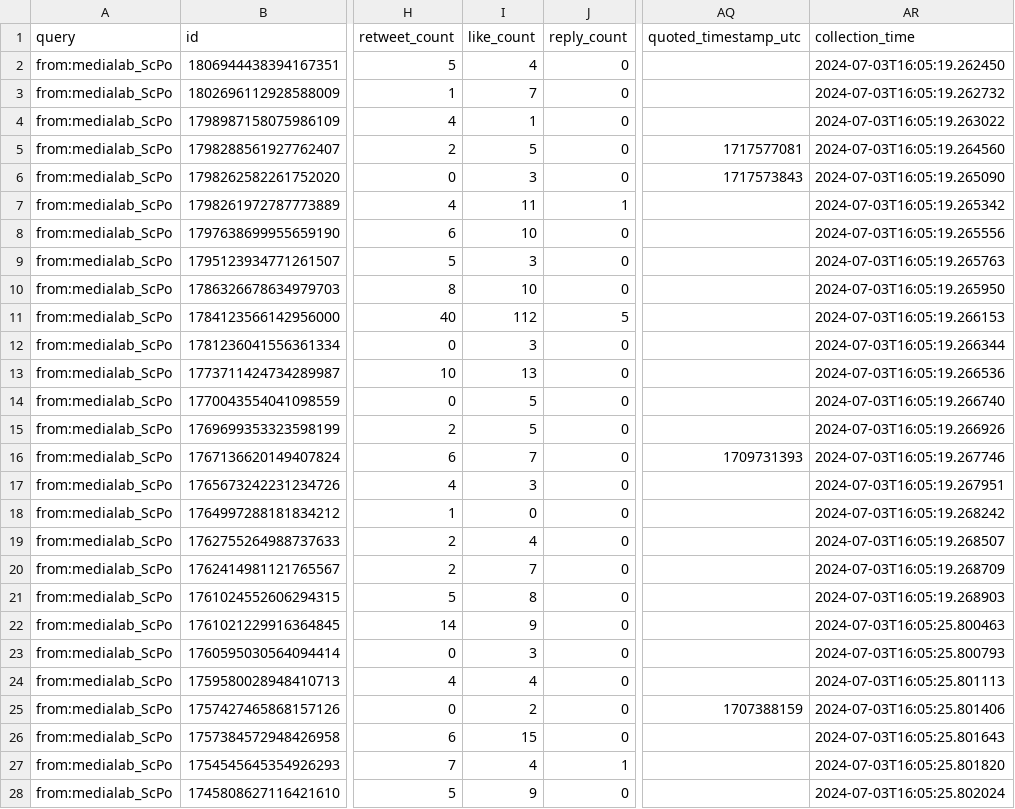
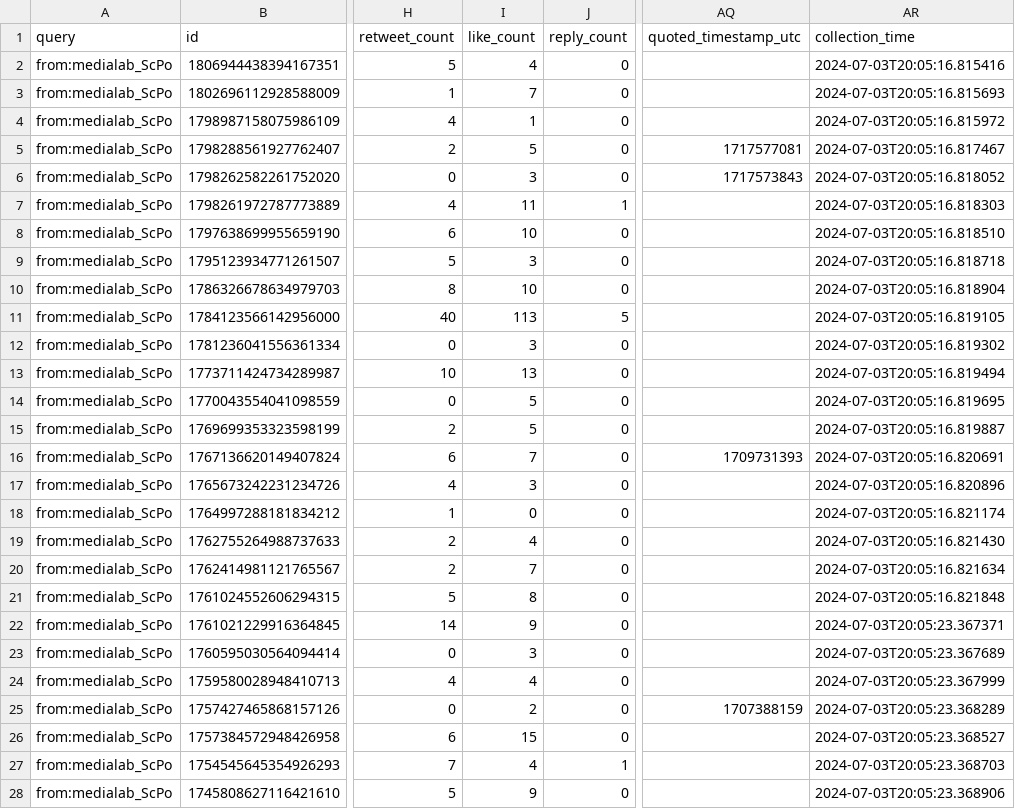
Before and after one commit to medialab/website-medialab-tweets, a CSV file: data/medialab_tweets.csv, drawn as a sheet; only a part is shown, gaps mark what is left out; the diff covers the shown part only; the diff names each change by its address in the sheet, - before the commit and + after, or states it on an @@ line.

```diff
--- a/data/medialab_tweets.csv
+++ b/data/medialab_tweets.csv
-AR2 (collection_time): 2024-07-03T16:05:19.262450
+AR2 (collection_time): 2024-07-03T20:05:16.815416
-AR3 (collection_time): 2024-07-03T16:05:19.262732
+AR3 (collection_time): 2024-07-03T20:05:16.815693
-AR4 (collection_time): 2024-07-03T16:05:19.263022
+AR4 (collection_time): 2024-07-03T20:05:16.815972
-AR5 (collection_time): 2024-07-03T16:05:19.264560
+AR5 (collection_time): 2024-07-03T20:05:16.817467
-AR6 (collection_time): 2024-07-03T16:05:19.265090
+AR6 (collection_time): 2024-07-03T20:05:16.818052
-AR7 (collection_time): 2024-07-03T16:05:19.265342
+AR7 (collection_time): 2024-07-03T20:05:16.818303
-AR8 (collection_time): 2024-07-03T16:05:19.265556
+AR8 (collection_time): 2024-07-03T20:05:16.818510
-AR9 (collection_time): 2024-07-03T16:05:19.265763
+AR9 (collection_time): 2024-07-03T20:05:16.818718
-AR10 (collection_time): 2024-07-03T16:05:19.265950
+AR10 (collection_time): 2024-07-03T20:05:16.818904
-I11 (like_count): 112
+I11 (like_count): 113
-AR11 (collection_time): 2024-07-03T16:05:19.266153
+AR11 (collection_time): 2024-07-03T20:05:16.819105
-AR12 (collection_time): 2024-07-03T16:05:19.266344
+AR12 (collection_time): 2024-07-03T20:05:16.819302
-AR13 (collection_time): 2024-07-03T16:05:19.266536
+AR13 (collection_time): 2024-07-03T20:05:16.819494
-AR14 (collection_time): 2024-07-03T16:05:19.266740
+AR14 (collection_time): 2024-07-03T20:05:16.819695
-AR15 (collection_time): 2024-07-03T16:05:19.266926
+AR15 (collection_time): 2024-07-03T20:05:16.819887
-AR16 (collection_time): 2024-07-03T16:05:19.267746
+AR16 (collection_time): 2024-07-03T20:05:16.820691
-AR17 (collection_time): 2024-07-03T16:05:19.267951
+AR17 (collection_time): 2024-07-03T20:05:16.820896
-AR18 (collection_time): 2024-07-03T16:05:19.268242
+AR18 (collection_time): 2024-07-03T20:05:16.821174
-AR19 (collection_time): 2024-07-03T16:05:19.268507
+AR19 (collection_time): 2024-07-03T20:05:16.821430
-AR20 (collection_time): 2024-07-03T16:05:19.268709
+AR20 (collection_time): 2024-07-03T20:05:16.821634
-AR21 (collection_time): 2024-07-03T16:05:19.268903
+AR21 (collection_time): 2024-07-03T20:05:16.821848
-AR22 (collection_time): 2024-07-03T16:05:25.800463
+AR22 (collection_time): 2024-07-03T20:05:23.367371
-AR23 (collection_time): 2024-07-03T16:05:25.800793
+AR23 (collection_time): 2024-07-03T20:05:23.367689
-AR24 (collection_time): 2024-07-03T16:05:25.801113
+AR24 (collection_time): 2024-07-03T20:05:23.367999
-AR25 (collection_time): 2024-07-03T16:05:25.801406
+AR25 (collection_time): 2024-07-03T20:05:23.368289
-AR26 (collection_time): 2024-07-03T16:05:25.801643
+AR26 (collection_time): 2024-07-03T20:05:23.368527
-AR27 (collection_time): 2024-07-03T16:05:25.801820
+AR27 (collection_time): 2024-07-03T20:05:23.368703
-AR28 (collection_time): 2024-07-03T16:05:25.802024
+AR28 (collection_time): 2024-07-03T20:05:23.368906
```
Also changed, not shown: 3 edited cells elsewhere in this file.
